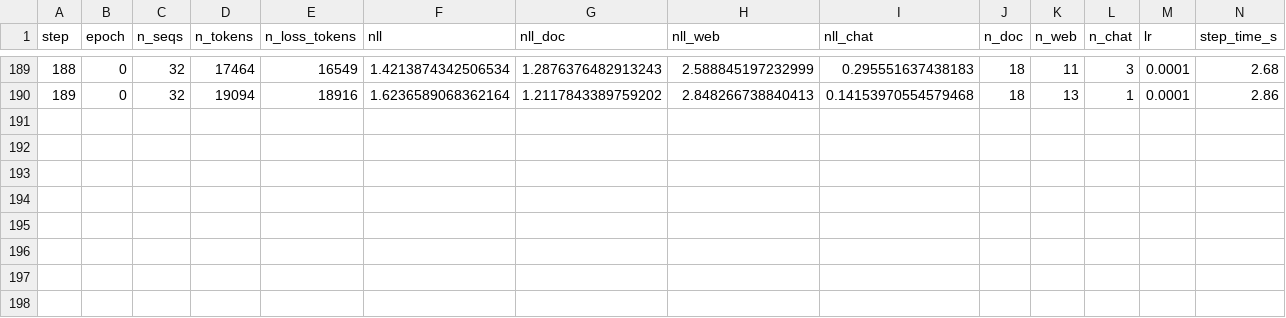
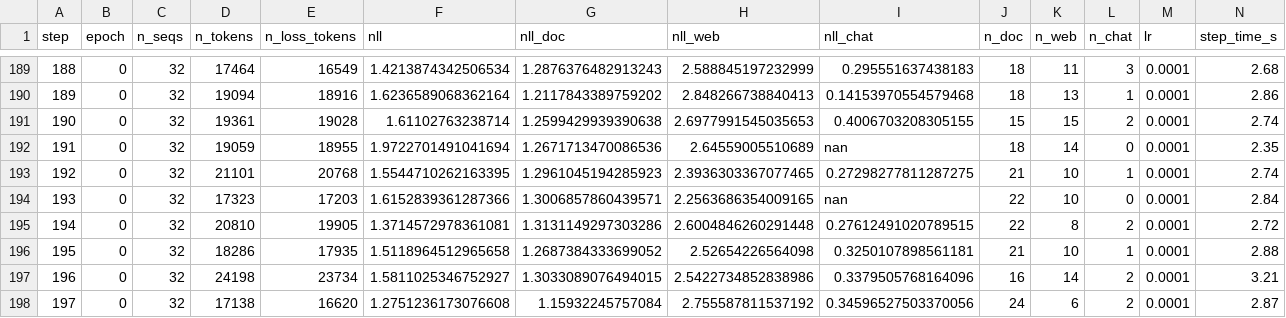
Before and after one commit to jacobcd52/alignment_faking, a CSV file: cot_controllability/sdf/cake/runs/r32_lr0.0001_bs32/loss.csv, drawn as a sheet; only a part is shown, gaps mark what is left out; rows hold the shown columns only; the diff names each change by its address in the sheet, - before the commit and + after, or states it on an @@ line.

```diff
--- a/cot_controllability/sdf/cake/runs/r32_lr0.0001_bs32/loss.csv
+++ b/cot_controllability/sdf/cake/runs/r32_lr0.0001_bs32/loss.csv
+row 191: 190 | 0 | 32 | 19361 | 19028 | 1.61102763238714 | 1.2599429939390638 | 2.6977991545035653 | 0.4006703208305155 | 15 | 15 | 2 | 0.0001 | 2.74
+row 192: 191 | 0 | 32 | 19059 | 18955 | 1.9722701491041694 | 1.2671713470086536 | 2.64559005510689 | nan | 18 | 14 | 0 | 0.0001 | 2.35
+row 193: 192 | 0 | 32 | 21101 | 20768 | 1.5544710262163395 | 1.2961045194285923 | 2.3936303367077465 | 0.27298277811287275 | 21 | 10 | 1 | 0.0001 | 2.74
+row 194: 193 | 0 | 32 | 17323 | 17203 | 1.6152839361287366 | 1.3006857860439571 | 2.2563686354009165 | nan | 22 | 10 | 0 | 0.0001 | 2.84
+row 195: 194 | 0 | 32 | 20810 | 19905 | 1.3714572978361081 | 1.3131149297303286 | 2.6004846260291448 | 0.27612491020789515 | 22 | 8 | 2 | 0.0001 | 2.72
+row 196: 195 | 0 | 32 | 18286 | 17935 | 1.5118964512965658 | 1.2687384333699052 | 2.52654226564098 | 0.3250107898561181 | 21 | 10 | 1 | 0.0001 | 2.88
+row 197: 196 | 0 | 32 | 24198 | 23734 | 1.5811025346752927 | 1.3033089076494015 | 2.5422734852838986 | 0.3379505768164096 | 16 | 14 | 2 | 0.0001 | 3.21
+row 198: 197 | 0 | 32 | 17138 | 16620 | 1.2751236173076608 | 1.15932245757084 | 2.755587811537192 | 0.34596527503370056 | 24 | 6 | 2 | 0.0001 | 2.87
```
